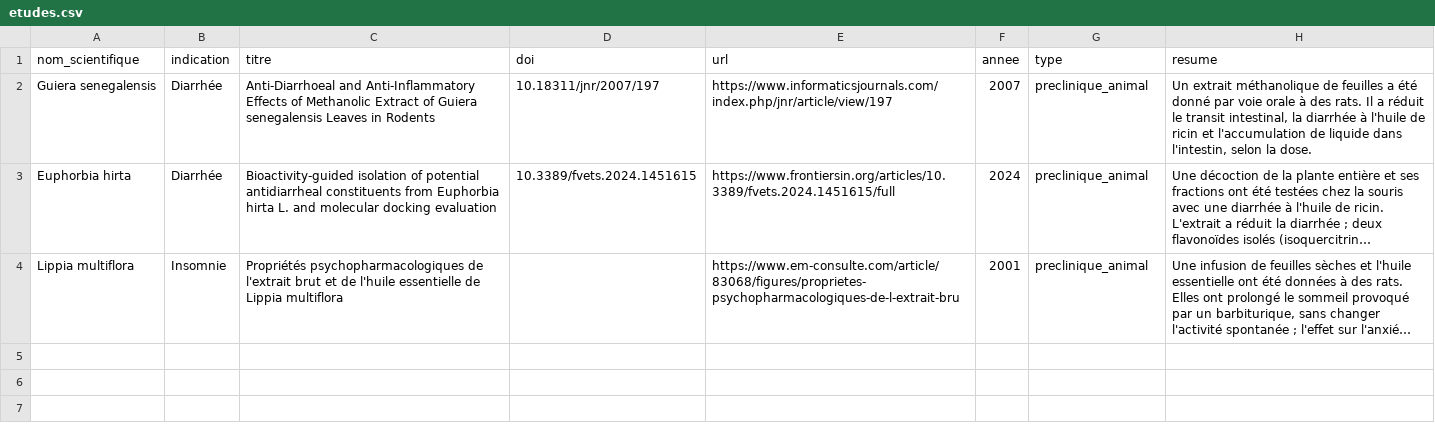
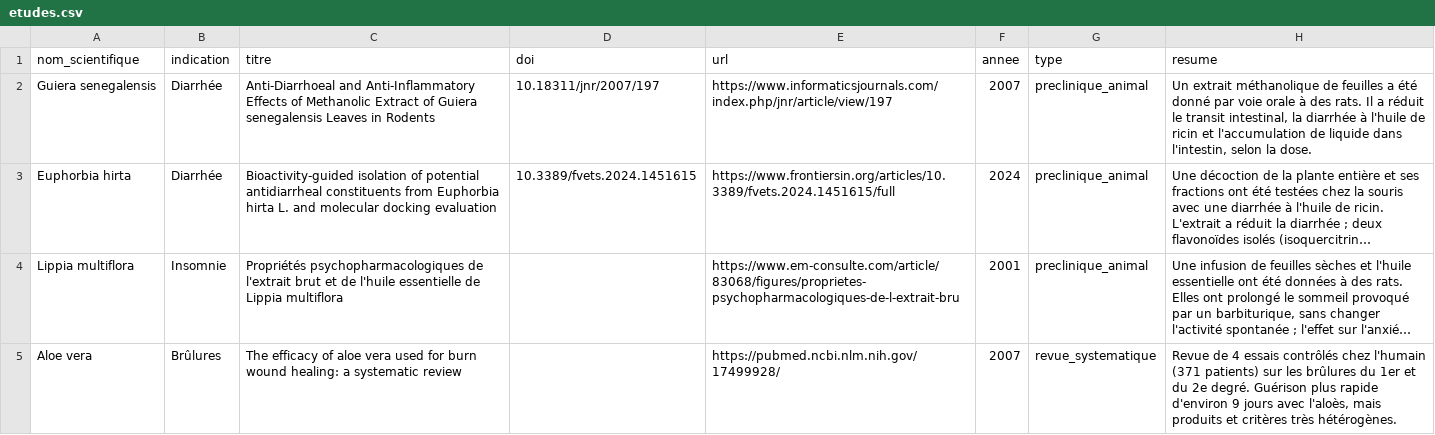
Before and after one commit to aywin/sankofa-ai, a CSV file: docs/recherche/lot-A/etudes.csv, drawn as a sheet; long unchanged cells end in …; the diff names each change by its address in the sheet, - before the commit and + after, or states it on an @@ line.

```diff
--- a/docs/recherche/lot-A/etudes.csv
+++ b/docs/recherche/lot-A/etudes.csv
+row 5: Aloe vera | Brûlures | The efficacy of aloe vera used for burn wound healing: a systematic review |  | https://pubmed.ncbi.nlm.nih.gov/17499928/ | 2007 | revue_systematique | Revue de 4 essais contrôlés chez l'humain (371 patients) sur les brûlures du 1er et du 2e degré. Guérison plus rapide d'environ 9 jours avec l'aloès, mais produits et critères très hétérogènes.
```
Also changed, not shown: docs/recherche/lot-A/composes.csv, 7 other files.
